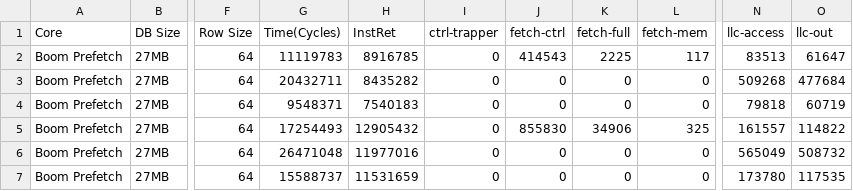
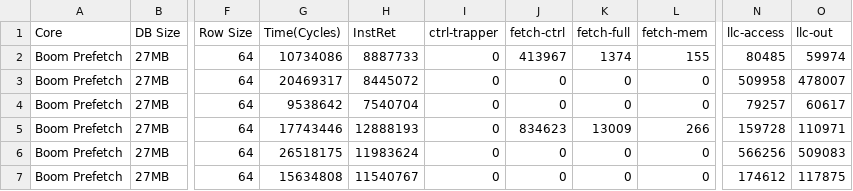
Before and after one commit to ColeStrickler/ADMS-Submission, a CSV file: data/fig8_rocket_prefetch_slow_6_reformat.csv, drawn as a sheet; only a part is shown, gaps mark what is left out; the diff covers the shown part only; the diff names each change by its address in the sheet, - before the commit and + after, or states it on an @@ line.

```diff
--- a/data/fig8_rocket_prefetch_slow_6_reformat.csv
+++ b/data/fig8_rocket_prefetch_slow_6_reformat.csv
-G2 (Time(Cycles)): 11119783
+G2 (Time(Cycles)): 10734086
-H2 (InstRet): 8916785
+H2 (InstRet): 8887733
-J2 (fetch-ctrl): 414543
+J2 (fetch-ctrl): 413967
-K2 (fetch-full): 2225
+K2 (fetch-full): 1374
-L2 (fetch-mem): 117
+L2 (fetch-mem): 155
-N2 (llc-access): 83513
+N2 (llc-access): 80485
-O2 (llc-out): 61647
+O2 (llc-out): 59974
-G3 (Time(Cycles)): 20432711
+G3 (Time(Cycles)): 20469317
-H3 (InstRet): 8435282
+H3 (InstRet): 8445072
-N3 (llc-access): 509268
+N3 (llc-access): 509958
-O3 (llc-out): 477684
+O3 (llc-out): 478007
-G4 (Time(Cycles)): 9548371
+G4 (Time(Cycles)): 9538642
-H4 (InstRet): 7540183
+H4 (InstRet): 7540704
-N4 (llc-access): 79818
+N4 (llc-access): 79257
-O4 (llc-out): 60719
+O4 (llc-out): 60617
-G5 (Time(Cycles)): 17254493
+G5 (Time(Cycles)): 17743446
-H5 (InstRet): 12905432
+H5 (InstRet): 12888193
-J5 (fetch-ctrl): 855830
+J5 (fetch-ctrl): 834623
-K5 (fetch-full): 34906
+K5 (fetch-full): 13009
-L5 (fetch-mem): 325
+L5 (fetch-mem): 266
-N5 (llc-access): 161557
+N5 (llc-access): 159728
-O5 (llc-out): 114822
+O5 (llc-out): 110971
-G6 (Time(Cycles)): 26471048
+G6 (Time(Cycles)): 26518175
-H6 (InstRet): 11977016
+H6 (InstRet): 11983624
-N6 (llc-access): 565049
+N6 (llc-access): 566256
-O6 (llc-out): 508732
+O6 (llc-out): 509083
-G7 (Time(Cycles)): 15588737
+G7 (Time(Cycles)): 15634808
-H7 (InstRet): 11531659
+H7 (InstRet): 11540767
-N7 (llc-access): 173780
+N7 (llc-access): 174612
-O7 (llc-out): 117535
+O7 (llc-out): 117875
```
Also changed, not shown: 135 edited cells elsewhere in this file, data/fig7_rocket_prefetch_slow_6_reformat.csv, data/fig7_rocket_prefetch_slow_8_reformat.csv, 21 other files.
